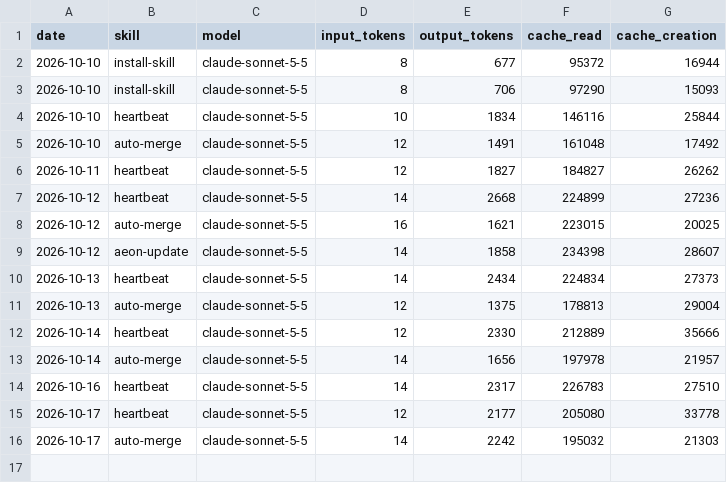
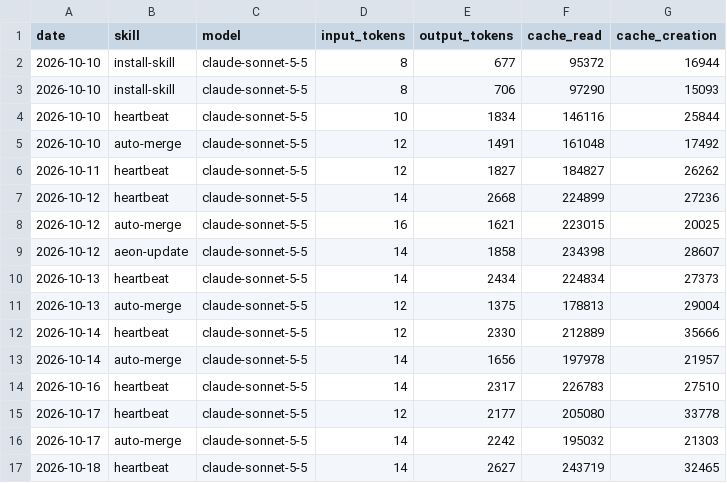
Before and after one commit to Svector-anu/aeon, a CSV file: memory/token-usage.csv, drawn as a sheet.

Commit message:
chore(heartbeat): auto-commit 2026-10-18

```diff
--- a/memory/token-usage.csv
+++ b/memory/token-usage.csv
@@ -16 +16,2 @@ date,skill,model,input_tokens,output_tokens,cache_read,cache_creation
 2026-10-17,auto-merge,claude-sonnet-5-5,14,2242,195032,21303
+2026-10-18,heartbeat,claude-sonnet-5-5,14,2627,243719,32465
```
Also changed, not shown: 3 other files.
